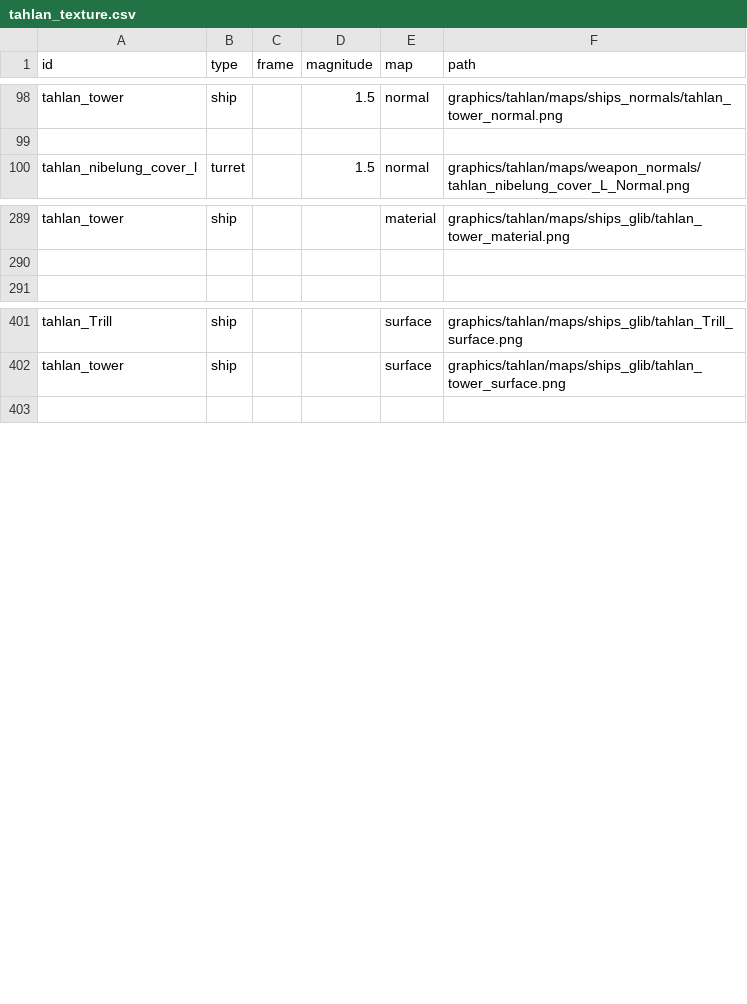
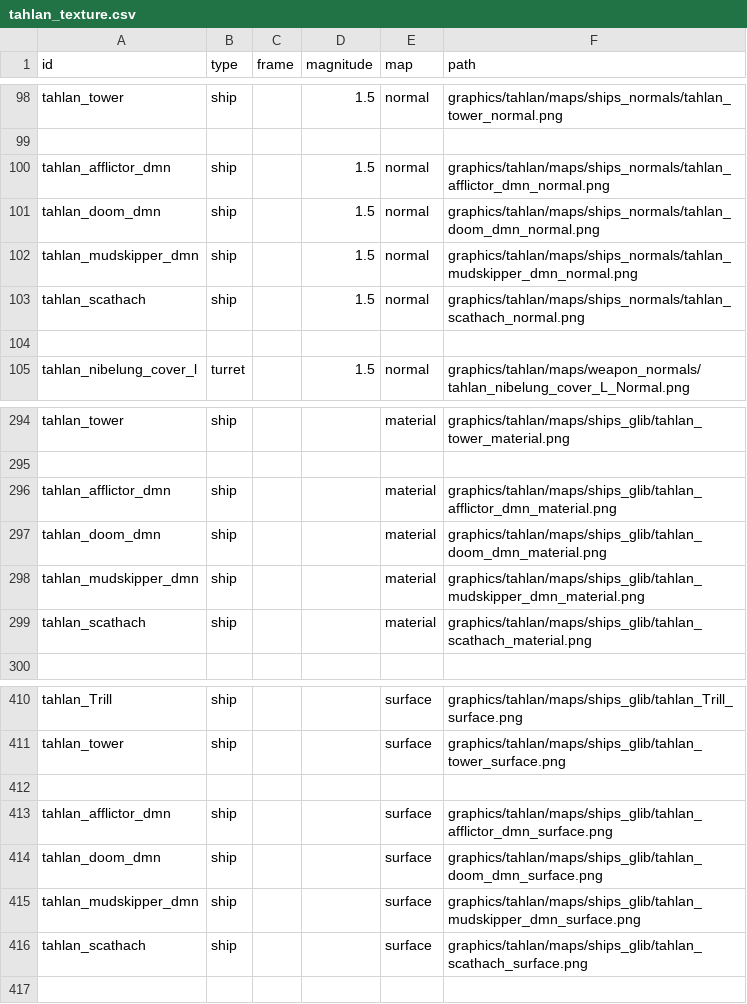
Before and after one commit to niatahl/tahlan-shipworks, a CSV file: data/lights/tahlan_texture.csv, drawn as a sheet; only a part is shown, gaps mark what is left out.

```diff
--- a/data/lights/tahlan_texture.csv
+++ b/data/lights/tahlan_texture.csv
@@ -99,2 +99,7 @@ tahlan_tower,ship,,1.5,normal,graphics/tahlan/maps/ships_normals/tahlan_tower_no
 ,,,,,
+tahlan_afflictor_dmn,ship,,1.5,normal,graphics/tahlan/maps/ships_normals/tahlan_afflictor_dmn_normal.png
+tahlan_doom_dmn,ship,,1.5,normal,graphics/tahlan/maps/ships_normals/tahlan_doom_dmn_normal.png
+tahlan_mudskipper_dmn,ship,,1.5,normal,graphics/tahlan/maps/ships_normals/tahlan_mudskipper_dmn_normal.png
+tahlan_scathach,ship,,1.5,normal,graphics/tahlan/maps/ships_normals/tahlan_scathach_normal.png
+,,,,,
 tahlan_nibelung_cover_l,turret,,1.5,normal,graphics/tahlan/maps/weapon_normals/tahlan_nibelung_cover_L_Normal.png
@@ -290,2 +295,6 @@ tahlan_tower,ship,,,material,graphics/tahlan/maps/ships_glib/tahlan_tower_materi
 ,,,,,
+tahlan_afflictor_dmn,ship,,,material,graphics/tahlan/maps/ships_glib/tahlan_afflictor_dmn_material.png
+tahlan_doom_dmn,ship,,,material,graphics/tahlan/maps/ships_glib/tahlan_doom_dmn_material.png
+tahlan_mudskipper_dmn,ship,,,material,graphics/tahlan/maps/ships_glib/tahlan_mudskipper_dmn_material.png
+tahlan_scathach,ship,,,material,graphics/tahlan/maps/ships_glib/tahlan_scathach_material.png
 ,,,,,
@@ -402,2 +411,7 @@ tahlan_Trill,ship,,,surface,graphics/tahlan/maps/ships_glib/tahlan_Trill_surface
 tahlan_tower,ship,,,surface,graphics/tahlan/maps/ships_glib/tahlan_tower_surface.png
+,,,,,
+tahlan_afflictor_dmn,ship,,,surface,graphics/tahlan/maps/ships_glib/tahlan_afflictor_dmn_surface.png
+tahlan_doom_dmn,ship,,,surface,graphics/tahlan/maps/ships_glib/tahlan_doom_dmn_surface.png
+tahlan_mudskipper_dmn,ship,,,surface,graphics/tahlan/maps/ships_glib/tahlan_mudskipper_dmn_surface.png
+tahlan_scathach,ship,,,surface,graphics/tahlan/maps/ships_glib/tahlan_scathach_surface.png
 ,,,,,
```
Also changed, not shown: data/lights/tahlan_lights.csv, 14 other files.
